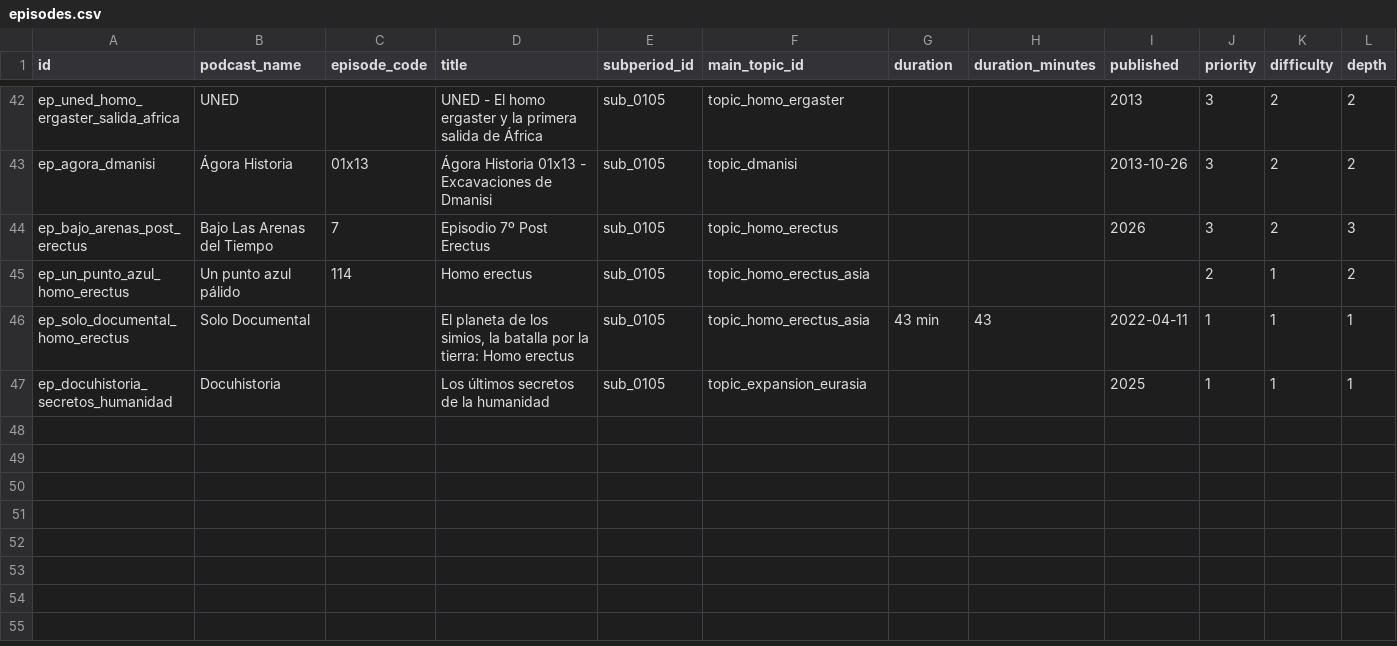
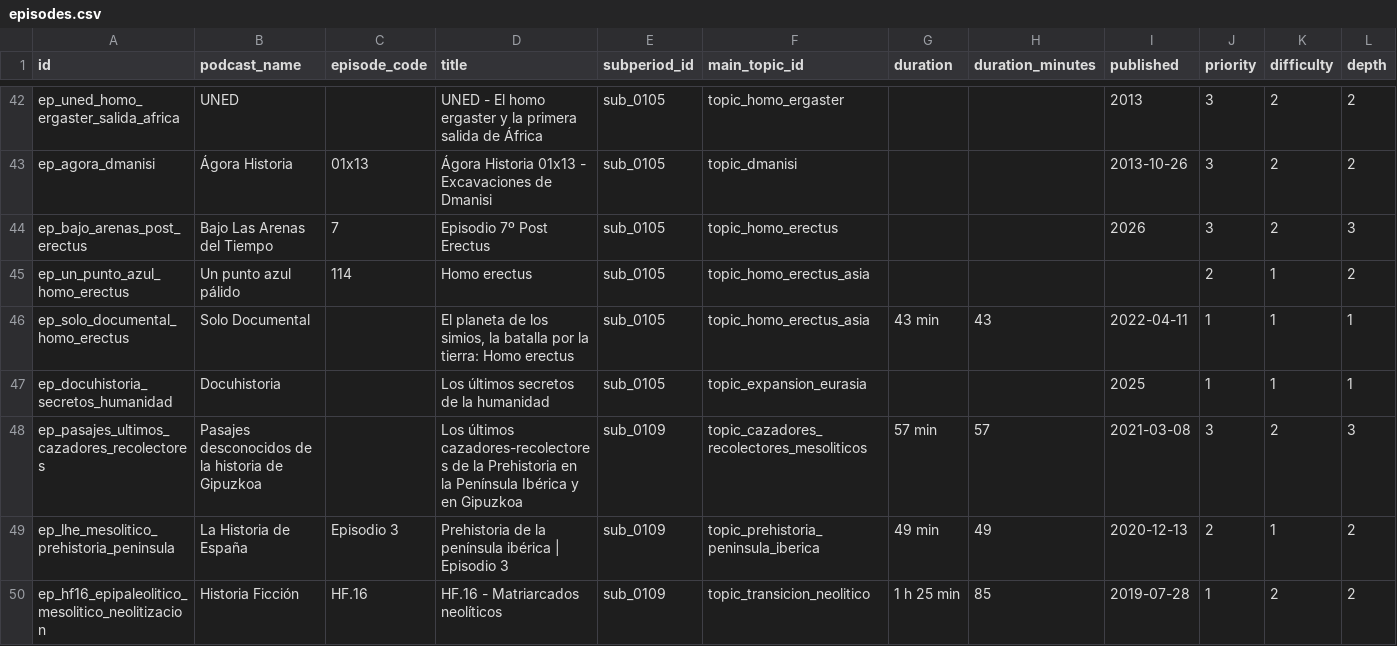
Before and after one commit to Sarssis/histoguia-database, a CSV file: exports/episodes.csv, drawn as a sheet; only a part is shown, gaps mark what is left out; rows hold the shown columns only; the diff names each change by its address in the sheet, - before the commit and + after, or states it on an @@ line.

Commit message:
Activate subperiod 9 Mesolithic

```diff
--- a/exports/episodes.csv
+++ b/exports/episodes.csv
+row 48: ep_pasajes_ultimos_cazadores_recolectores | Pasajes desconocidos de la historia de Gipuzkoa |  | Los últimos cazadores-recolectores de la Prehistoria en la Península Ibérica y en Gipuzkoa | sub_0109 | topic_cazadores_recolectores_mesoliticos | 57 min | 57 | 2021-03-08 | 3 | 2 | 3
+row 49: ep_lhe_mesolitico_prehistoria_peninsula | La Historia de España | Episodio 3 | Prehistoria de la península ibérica | Episodio 3 | sub_0109 | topic_prehistoria_peninsula_iberica | 49 min | 49 | 2020-12-13 | 2 | 1 | 2
+row 50: ep_hf16_epipaleolitico_mesolitico_neolitizacion | Historia Ficción | HF.16 | HF.16 - Matriarcados neolíticos | sub_0109 | topic_transicion_neolitico | 1 h 25 min | 85 | 2019-07-28 | 1 | 2 | 2
```
Also changed, not shown: 12 other files.
